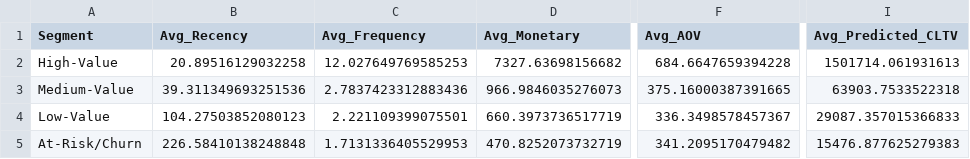
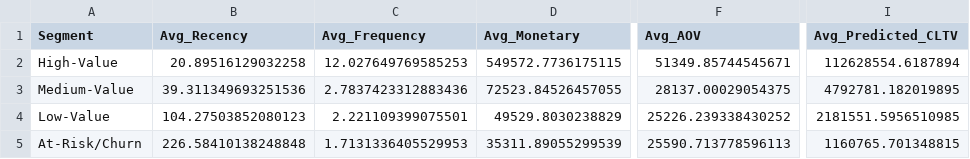
Before and after one commit to apoorvaaxo/CLTV_prediction, a CSV file: data/processed/final_cltv_summary.csv, drawn as a sheet; only a part is shown, gaps mark what is left out; the diff names each change by its address in the sheet, - before the commit and + after, or states it on an @@ line.

```diff
--- a/data/processed/final_cltv_summary.csv
+++ b/data/processed/final_cltv_summary.csv
-D2 (Avg_Monetary): 7327.63698156682
+D2 (Avg_Monetary): 549572.7736175115
-F2 (Avg_AOV): 684.6647659394228
+F2 (Avg_AOV): 51349.85744545671
-I2 (Avg_Predicted_CLTV): 1501714.061931613
+I2 (Avg_Predicted_CLTV): 112628554.6187894
-D3 (Avg_Monetary): 966.9846035276073
+D3 (Avg_Monetary): 72523.84526457055
-F3 (Avg_AOV): 375.16000387391665
+F3 (Avg_AOV): 28137.00029054375
-I3 (Avg_Predicted_CLTV): 63903.7533522318
+I3 (Avg_Predicted_CLTV): 4792781.182019895
-D4 (Avg_Monetary): 660.3973736517719
+D4 (Avg_Monetary): 49529.8030238829
-F4 (Avg_AOV): 336.3498578457367
+F4 (Avg_AOV): 25226.239338430252
-I4 (Avg_Predicted_CLTV): 29087.357015366833
+I4 (Avg_Predicted_CLTV): 2181551.5956510985
-D5 (Avg_Monetary): 470.8252073732719
+D5 (Avg_Monetary): 35311.89055299539
-F5 (Avg_AOV): 341.2095170479482
+F5 (Avg_AOV): 25590.713778596113
-I5 (Avg_Predicted_CLTV): 15476.877625279383
+I5 (Avg_Predicted_CLTV): 1160765.701348815
```
Also changed, not shown: data/processed/cltv_predictions_probabilistic.csv, data/processed/customer_features_rfm.csv, 9 other files.
